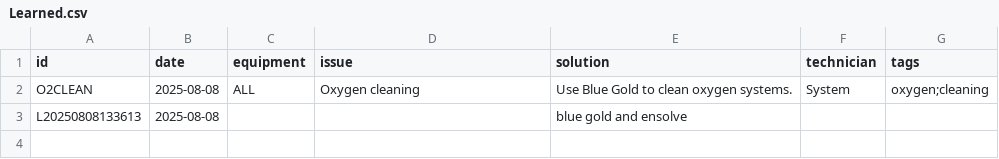
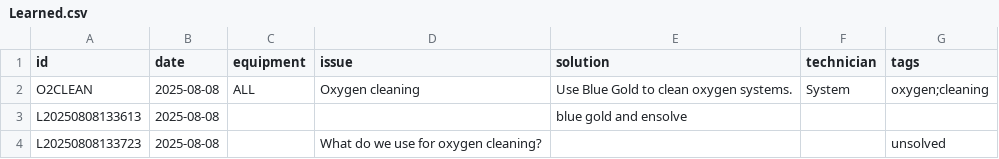
Before and after one commit to hwattsengineering/Bot, a CSV file: data/Learned.csv, drawn as a sheet.

Commit message:
Auto-learn new issue L20250808133723 from WhatsApp

```diff
--- a/data/Learned.csv
+++ b/data/Learned.csv
@@ -3 +3,2 @@ O2CLEAN,2025-08-08,ALL,Oxygen cleaning,Use Blue Gold to clean oxygen systems.,Sy
 L20250808133613,2025-08-08,,,blue gold and ensolve,,
+L20250808133723,2025-08-08,,What do we use for oxygen cleaning?,,,unsolved
```
